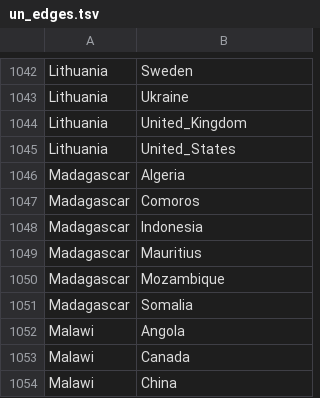
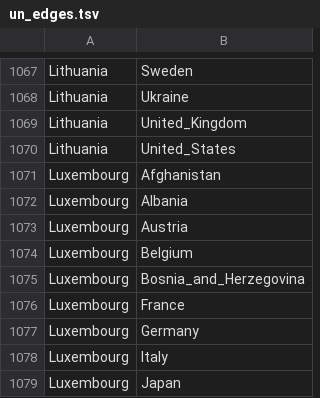
Before and after one commit to hlynurblaer/socialgraphs, a TSV file: UN/data/un_edges.tsv, drawn as a sheet; only a part is shown, gaps mark what is left out; the shorter side is filled out with more unchanged rows; the diff covers the shown part only.

```diff
--- a/UN/data/un_edges.tsv
+++ b/UN/data/un_edges.tsv
@@ -1045 +1070,10 @@ Lithuania	United_Kingdom
 Lithuania	United_States
+Luxembourg	Afghanistan
+Luxembourg	Albania
+Luxembourg	Austria
+Luxembourg	Belgium
+Luxembourg	Bosnia_and_Herzegovina
+Luxembourg	France
+Luxembourg	Germany
+Luxembourg	Italy
+Luxembourg	Japan
```
Also changed, not shown: 37 added rows and 1 edited cell elsewhere in this file, 2 other files.
